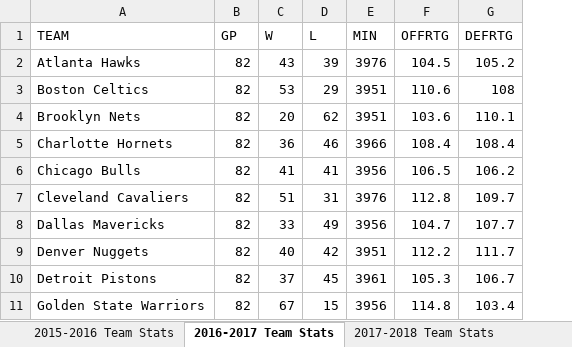
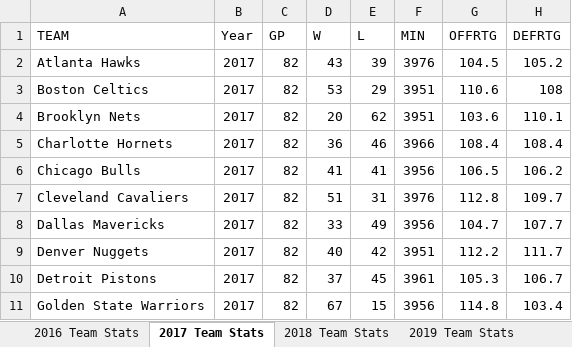
Before and after one commit to labulel/Projcet-1, an Excel workbook: 2016-2020 Regular Season Team Stats.xlsx, sheet 2017 Team Stats, drawn as a sheet; only a part is shown; values as stored, in another font and other column widths than the file's, no cell formats; the diff names each change by its address in the sheet, - before the commit and + after, or states it on an @@ line.

Commit message:
Add files via upload
Added year column to clean dataframe

```diff
--- a/2016-2020 Regular Season Team Stats.xlsx (sheet 2017 Team Stats)
+++ b/2016-2020 Regular Season Team Stats.xlsx (sheet 2017 Team Stats)
-sheet tab: 2015-2016 Team Stats
+sheet tab: 2016 Team Stats
-sheet tab: 2016-2017 Team Stats
+sheet tab: 2017 Team Stats
-sheet tab: 2017-2018 Team Stats
+sheet tab: 2018 Team Stats
+column B (Year), rows 2-11: all 2017
```
Also changed, not shown: sheet 2019 Team Stats, sheet 2018 Team Stats, sheet 2016 Team Stats, sheet 2020 Team Stats, other sheet tabs, cell formats.
